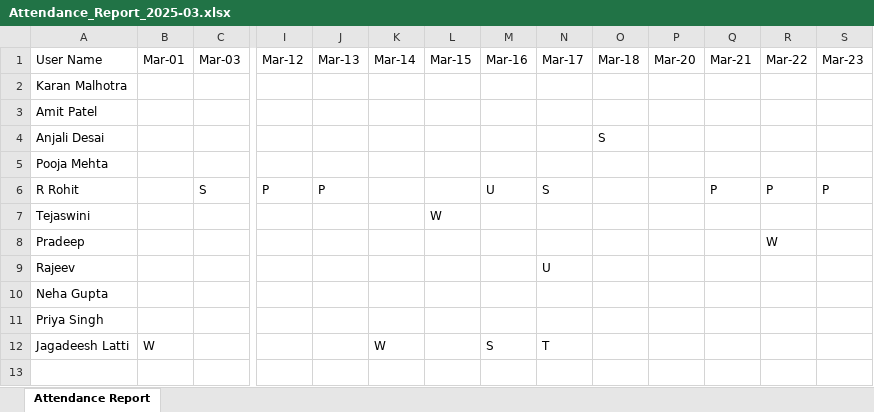
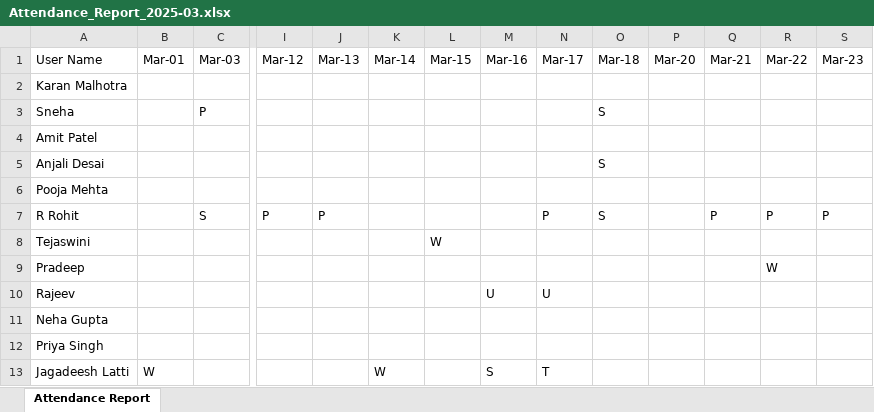
Before and after one commit to VarunDRS/HRBP-FullStack-Neo, an Excel workbook: backend/slack-hrbp/Attendance_Report_2025-03.xlsx, sheet Attendance Report, drawn as a sheet; only a part is shown, gaps mark what is left out; values as stored, in another font and other column widths than the file's, no borders; addresses are those after the commit; rows hold the shown columns only; the diff names each change by its address in the sheet, - before the commit and + after, or states it on an @@ line.

```diff
--- a/backend/slack-hrbp/Attendance_Report_2025-03.xlsx (sheet Attendance Report)
+++ b/backend/slack-hrbp/Attendance_Report_2025-03.xlsx (sheet Attendance Report)
+row 3: Sneha |  | P |  |  |  |  |  |  | S
-M7 (Mar-16): U
+M7 (Mar-16): (empty)
-N7 (Mar-17): S
+N7 (Mar-17): P
-O7 (Mar-18): (empty)
+O7 (Mar-18): S
-M10 (Mar-16): (empty)
+M10 (Mar-16): U
```
Also changed, not shown: backend/slack-hrbp/Attendance_Report_2025-04.xlsx, 15 other files.
